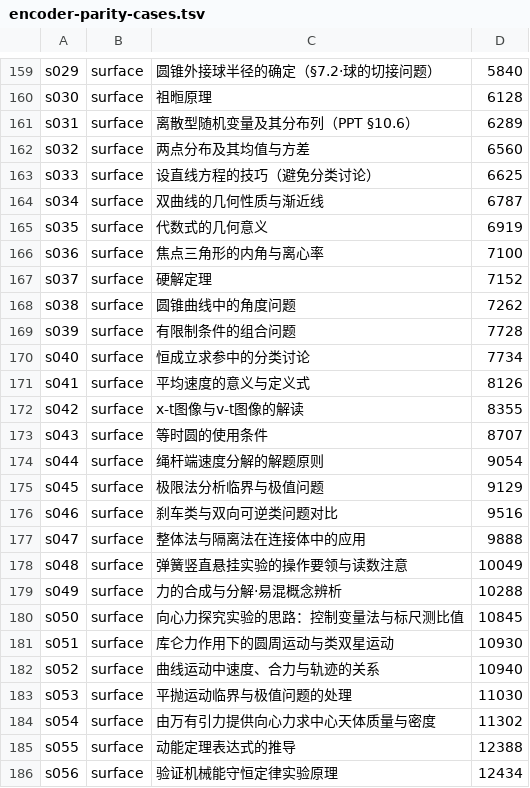
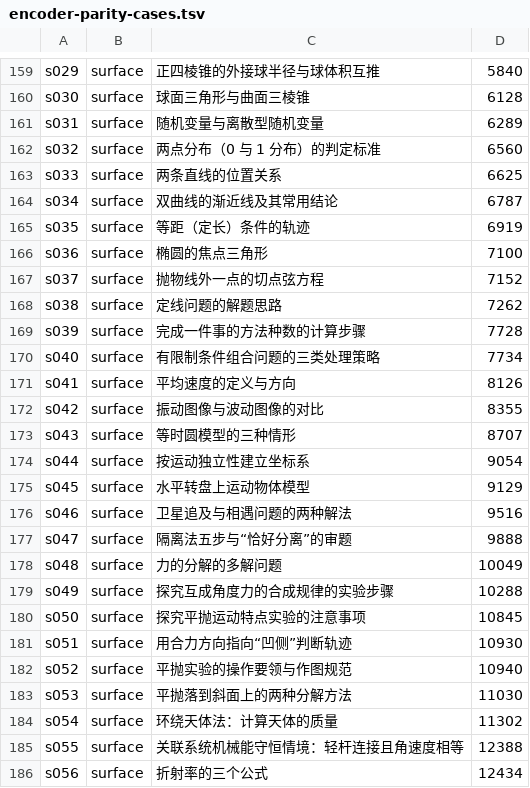
Before and after one commit to tianshantingyun/smart-mistake-book, a TSV file: core/data/src/androidTest/assets/dense/encoder-parity-cases.tsv, drawn as a sheet; only a part is shown, gaps mark what is left out; the diff covers the shown part only; the diff names each change by its address in the sheet, - before the commit and + after, or states it on an @@ line.

```diff
--- a/core/data/src/androidTest/assets/dense/encoder-parity-cases.tsv
+++ b/core/data/src/androidTest/assets/dense/encoder-parity-cases.tsv
-C159: 圆锥外接球半径的确定（§7.2·球的切接问题）
+C159: 正四棱锥的外接球半径与球体积互推
-C160: 祖暅原理
+C160: 球面三角形与曲面三棱锥
-C161: 离散型随机变量及其分布列（PPT §10.6）
+C161: 随机变量与离散型随机变量
-C162: 两点分布及其均值与方差
+C162: 两点分布（0 与 1 分布）的判定标准
-C163: 设直线方程的技巧（避免分类讨论）
+C163: 两条直线的位置关系
-C164: 双曲线的几何性质与渐近线
+C164: 双曲线的渐近线及其常用结论
-C165: 代数式的几何意义
+C165: 等距（定长）条件的轨迹
-C166: 焦点三角形的内角与离心率
+C166: 椭圆的焦点三角形
-C167: 硬解定理
+C167: 抛物线外一点的切点弦方程
-C168: 圆锥曲线中的角度问题
+C168: 定线问题的解题思路
-C169: 有限制条件的组合问题
+C169: 完成一件事的方法种数的计算步骤
-C170: 恒成立求参中的分类讨论
+C170: 有限制条件组合问题的三类处理策略
-C171: 平均速度的意义与定义式
+C171: 平均速度的定义与方向
-C172: x-t图像与v-t图像的解读
+C172: 振动图像与波动图像的对比
-C173: 等时圆的使用条件
+C173: 等时圆模型的三种情形
-C174: 绳杆端速度分解的解题原则
+C174: 按运动独立性建立坐标系
-C175: 极限法分析临界与极值问题
+C175: 水平转盘上运动物体模型
-C176: 刹车类与双向可逆类问题对比
+C176: 卫星追及与相遇问题的两种解法
-C177: 整体法与隔离法在连接体中的应用
+C177: 隔离法五步与“恰好分离”的审题
-C178: 弹簧竖直悬挂实验的操作要领与读数注意
+C178: 力的分解的多解问题
-C179: 力的合成与分解·易混概念辨析
+C179: 探究互成角度力的合成规律的实验步骤
-C180: 向心力探究实验的思路：控制变量法与标尺测比值
+C180: 探究平抛运动特点实验的注意事项
-C181: 库仑力作用下的圆周运动与类双星运动
+C181: 用合力方向指向“凹侧”判断轨迹
-C182: 曲线运动中速度、合力与轨迹的关系
+C182: 平抛实验的操作要领与作图规范
-C183: 平抛运动临界与极值问题的处理
+C183: 平抛落到斜面上的两种分解方法
-C184: 由万有引力提供向心力求中心天体质量与密度
+C184: 环绕天体法：计算天体的质量
-C185: 动能定理表达式的推导
+C185: 关联系统机械能守恒情境：轻杆连接且角速度相等
-C186: 验证机械能守恒定律实验原理
+C186: 折射率的三个公式
```
Also changed, not shown: 169 edited cells elsewhere in this file, 44 other files.
